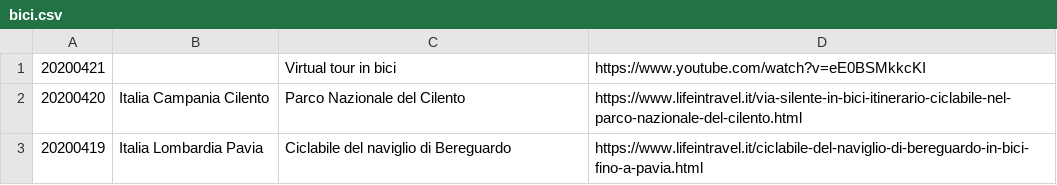
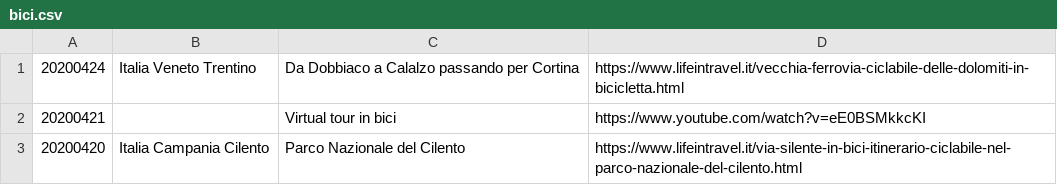
Before and after one commit to giammy/giammy.github.io, a CSV file: ciclozingarate/bici.csv, drawn as a sheet; only a part is shown; the shorter side is filled out with more unchanged rows; the diff names each change by its address in the sheet, - before the commit and + after, or states it on an @@ line.

```diff
--- a/ciclozingarate/bici.csv
+++ b/ciclozingarate/bici.csv
+row 1: 20200424 | Italia Veneto Trentino | Da Dobbiaco a Calalzo passando per Cortina | https://www.lifeintravel.it/vecchia-ferrovia-ciclabile-delle-dolomiti-in-bicicletta.html
```
